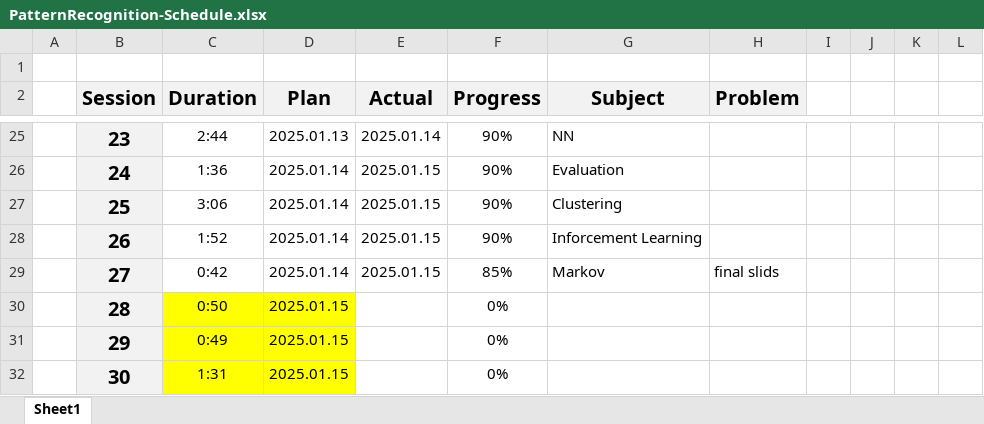
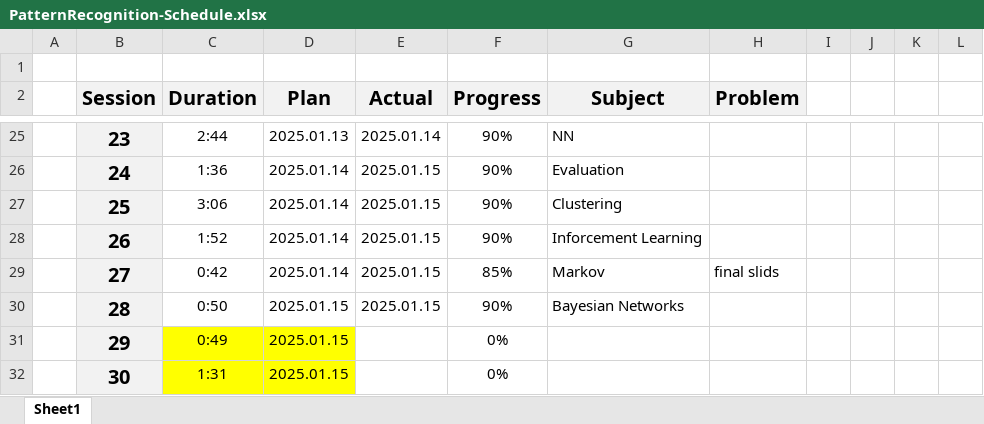
Before and after one commit to UDynamic/PHD-exam-preparation, an Excel workbook: PatternRecognition-Schedule.xlsx, sheet Sheet1, drawn as a sheet; only a part is shown, gaps mark what is left out; values as stored, in another font and other column widths than the file's, no borders; conditional formats not drawn; the diff names each change by its address in the sheet, - before the commit and + after, or states it on an @@ line.

Commit message:
Bayesian Network subject done

```diff
--- a/PatternRecognition-Schedule.xlsx (sheet Sheet1)
+++ b/PatternRecognition-Schedule.xlsx (sheet Sheet1)
-C30:D30 fill: #FFFF00
+C30:D30 fill: none
-E30 (Actual): (empty)
+E30 (Actual): 2025.01.15
-F30 (Progress): 0%
+F30 (Progress): 90%
-G30 (Subject): (empty)
+G30 (Subject): Bayesian Networks
```
